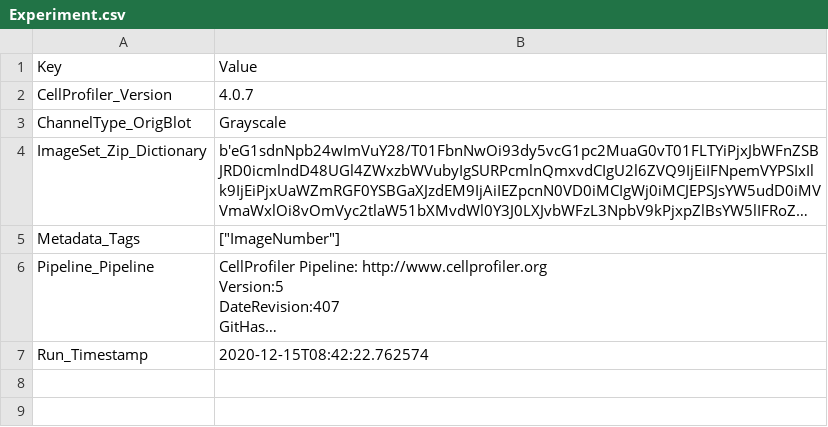
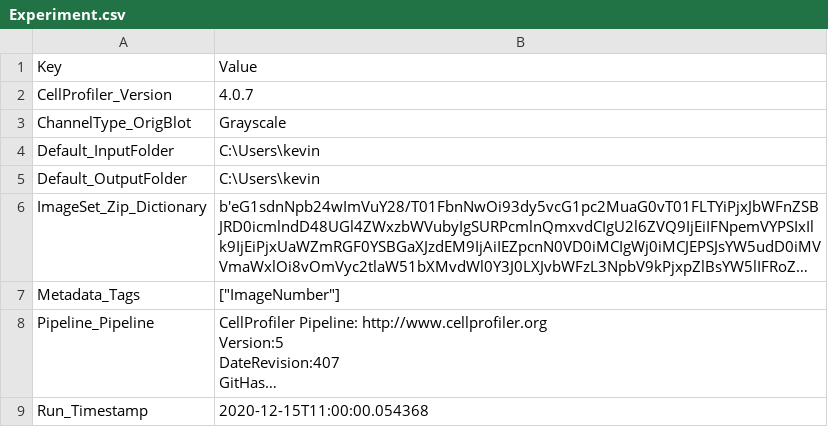
Before and after one commit to herrlabucb/summit-manuscript-cellprofiler, a CSV file: Experiment.csv, drawn as a sheet; long unchanged cells end in …; addresses are those after the commit; the diff names each change by its address in the sheet, - before the commit and + after, or states it on an @@ line.

```diff
--- a/Experiment.csv
+++ b/Experiment.csv
+row 4: Default_InputFolder | C:\Users\kevin
+row 5: Default_OutputFolder | C:\Users\kevin
-B9: 2020-12-15T08:42:22.762574
+B9: 2020-12-15T11:00:00.054368
```
Also changed, not shown: Image.csv, 3 other files.
